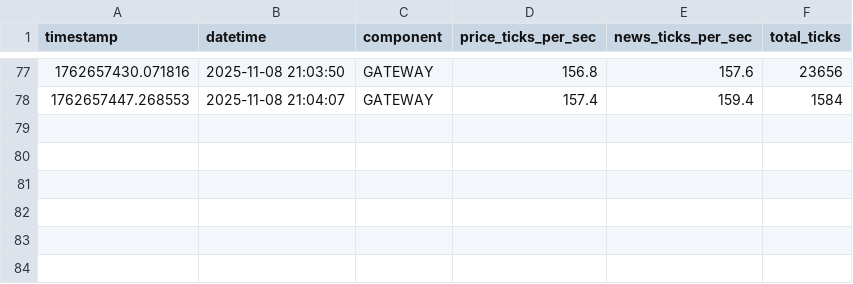
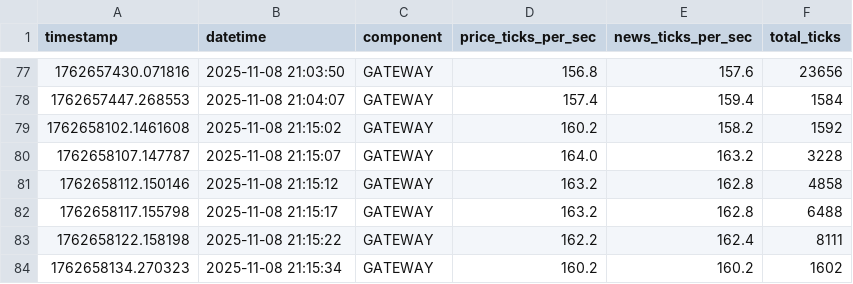
Before and after one commit to choijaewon959/group8, a CSV file: A8/logs/throughput_metrics.csv, drawn as a sheet; only a part is shown, gaps mark what is left out; the diff names each change by its address in the sheet, - before the commit and + after, or states it on an @@ line.

```diff
--- a/A8/logs/throughput_metrics.csv
+++ b/A8/logs/throughput_metrics.csv
+row 79: 1762658102.1461608 | 2025-11-08 21:15:02 | GATEWAY | 160.2 | 158.2 | 1592
+row 80: 1762658107.147787 | 2025-11-08 21:15:07 | GATEWAY | 164.0 | 163.2 | 3228
+row 81: 1762658112.150146 | 2025-11-08 21:15:12 | GATEWAY | 163.2 | 162.8 | 4858
+row 82: 1762658117.155798 | 2025-11-08 21:15:17 | GATEWAY | 163.2 | 162.8 | 6488
+row 83: 1762658122.158198 | 2025-11-08 21:15:22 | GATEWAY | 162.2 | 162.4 | 8111
+row 84: 1762658134.270323 | 2025-11-08 21:15:34 | GATEWAY | 160.2 | 160.2 | 1602
```
Also changed, not shown: 4 other files.
